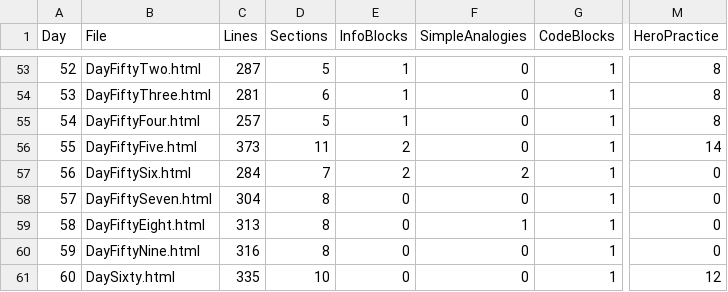
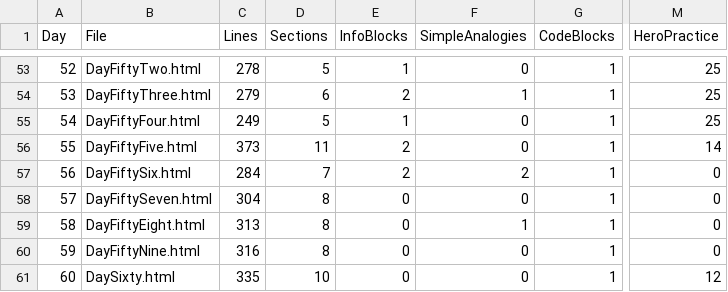
Before and after one commit to North-Star-Apps/CSMathClass, a CSV file: lesson-audit-report.csv, drawn as a sheet; only a part is shown, gaps mark what is left out; the diff covers the shown part only; the diff names each change by its address in the sheet, - before the commit and + after, or states it on an @@ line.

```diff
--- a/lesson-audit-report.csv
+++ b/lesson-audit-report.csv
-C53 (Lines): 287
+C53 (Lines): 278
-M53:M55 (HeroPractice): 8
+M53:M55 (HeroPractice): 25
-C54 (Lines): 281
+C54 (Lines): 279
-E54 (InfoBlocks): 1
+E54 (InfoBlocks): 2
-F54 (SimpleAnalogies): 0
+F54 (SimpleAnalogies): 1
-C55 (Lines): 257
+C55 (Lines): 249
```
Also changed, not shown: 40 edited cells elsewhere in this file, 18 other files.
